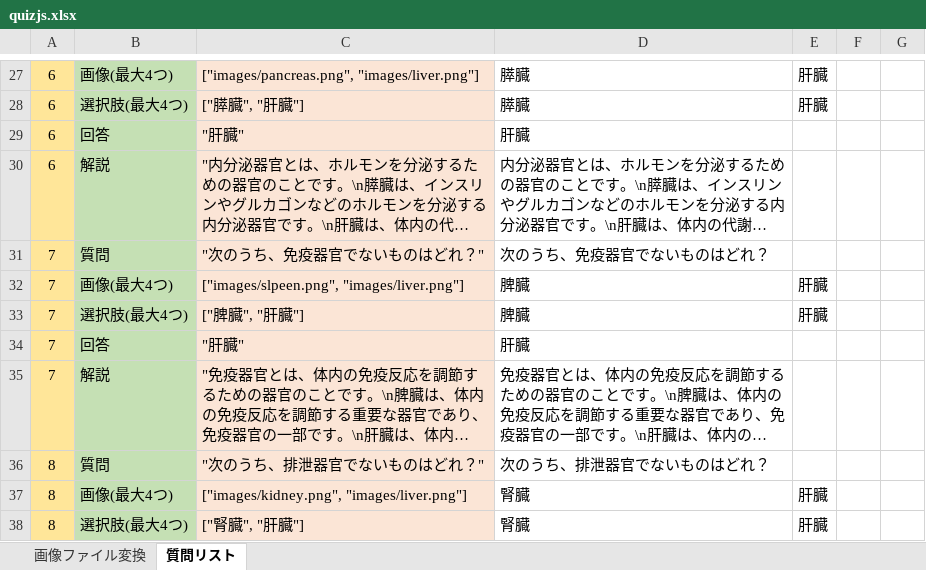
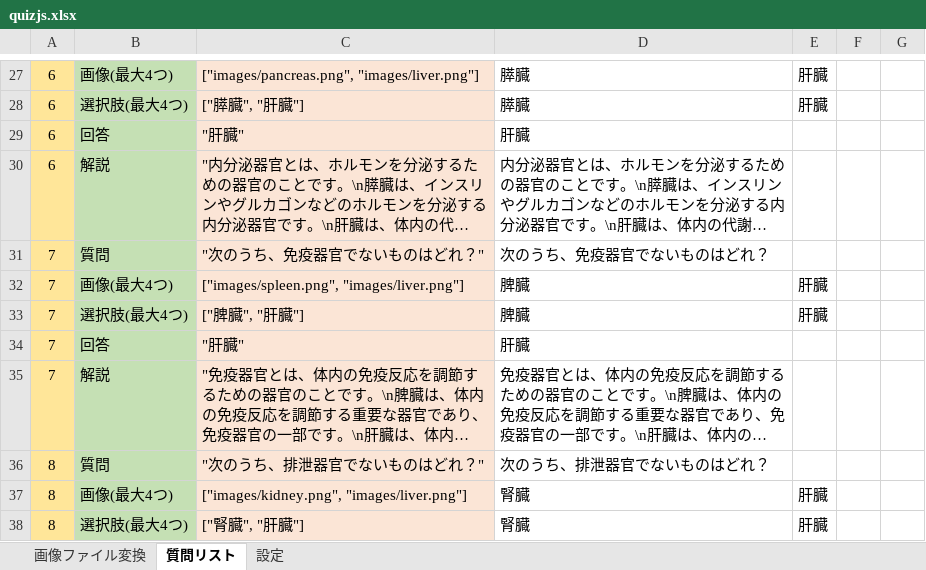
Before and after one commit to m5071106/Medicalpark2024, an Excel workbook: resources/quiz/quizjs.xlsx, sheet 質問リスト, drawn as a sheet; only a part is shown, gaps mark what is left out; long unchanged cells end in …; values as stored, in another font and other column widths than the file's, no borders; the diff names each change by its address in the sheet, - before the commit and + after, or states it on an @@ line.

```diff
--- a/resources/quiz/quizjs.xlsx (sheet 質問リスト)
+++ b/resources/quiz/quizjs.xlsx (sheet 質問リスト)
+sheet tab: 設定
-C32: ["images/slpeen.png", "images/liver.png"]
+C32: ["images/spleen.png", "images/liver.png"]
```
Also changed, not shown: sheet 画像ファイル変換, 2 other files.
